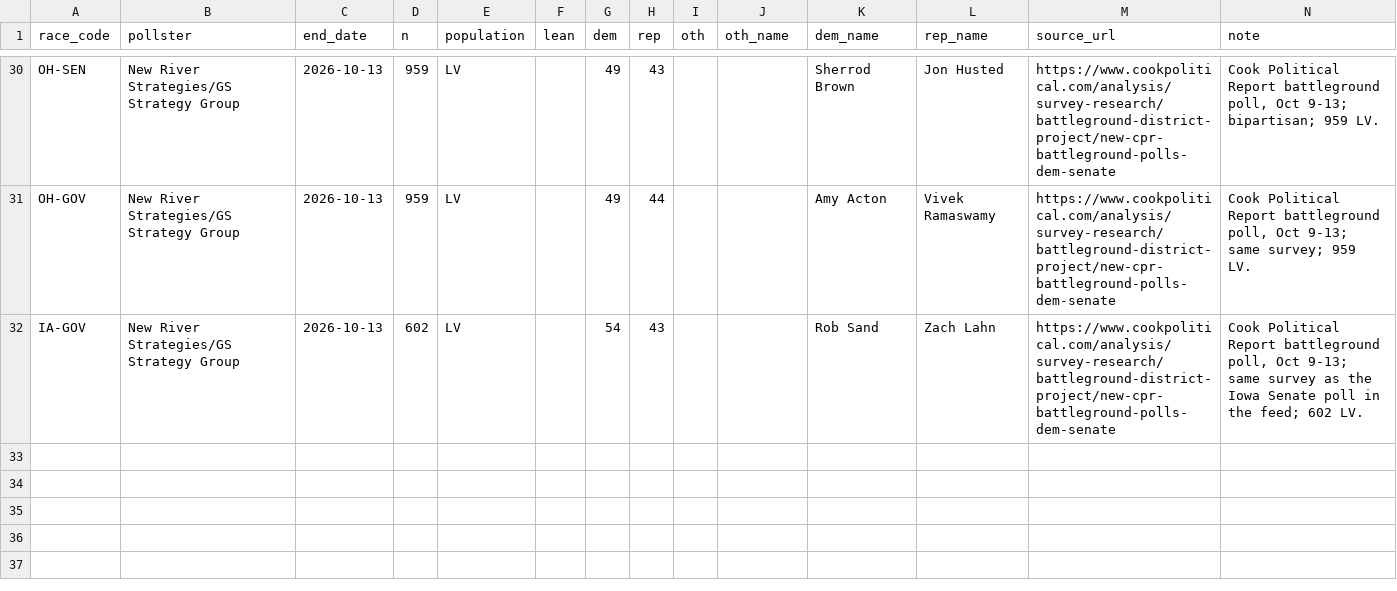
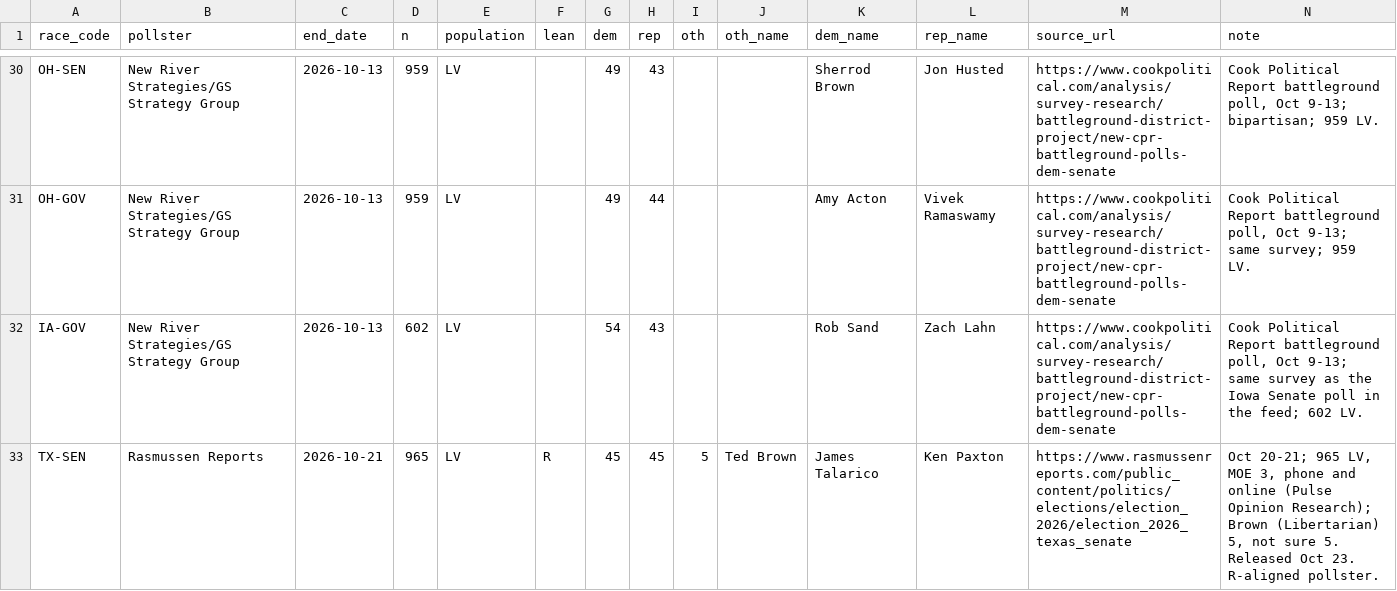
Before and after one commit to DanCunningham22/2026-Midterm, a CSV file: pipeline/content/extra_polls.csv, drawn as a sheet; only a part is shown, gaps mark what is left out; the diff names each change by its address in the sheet, - before the commit and + after, or states it on an @@ line.

```diff
--- a/pipeline/content/extra_polls.csv
+++ b/pipeline/content/extra_polls.csv
+row 33: TX-SEN | Rasmussen Reports | 2026-10-21 | 965 | LV | R | 45 | 45 | 5 | Ted Brown | James Talarico | Ken Paxton | https://www.rasmussenreports.com/public_content/politics/elections/election_2026/election_2026_texas_senate | Oct 20-21; 965 LV, MOE 3, phone and online (Pulse Opinion Research); Brown (Libertarian) 5, not sure 5. Released Oct 23. R-aligned pollster.
```
Also changed, not shown: pipeline/backtest/data/retirements.csv, pipeline/static/polls_2026.csv, 5 other files.
